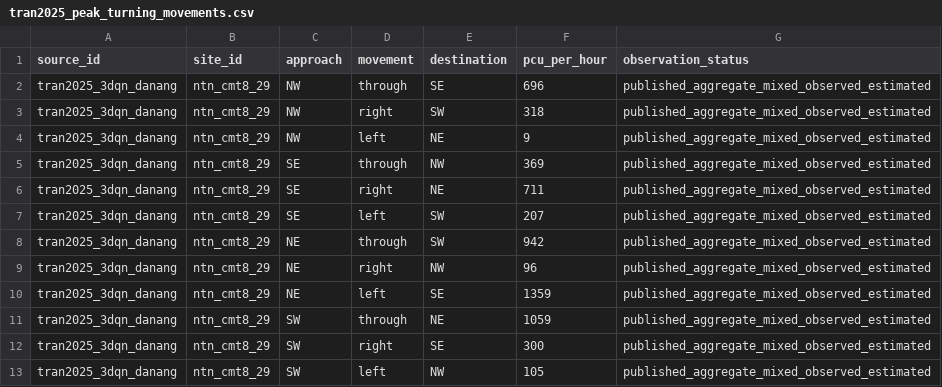
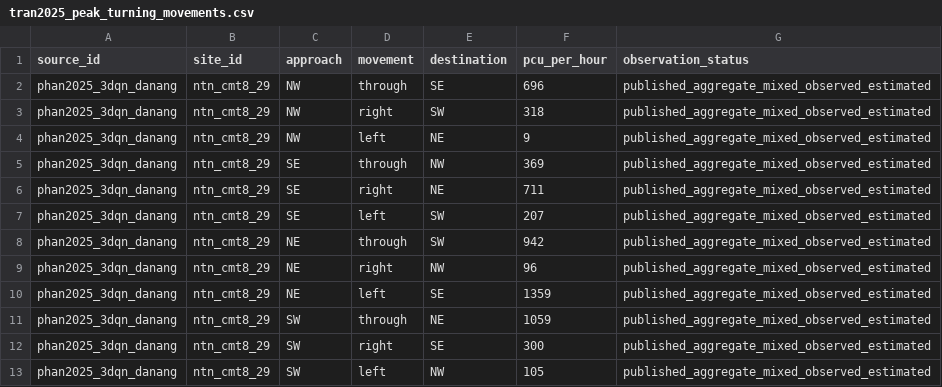
Before and after one commit to khanglqse/Thesis, a CSV file: datasets/danang_published/tran2025_peak_turning_movements.csv, drawn as a sheet.

```diff
--- a/datasets/danang_published/tran2025_peak_turning_movements.csv
+++ b/datasets/danang_published/tran2025_peak_turning_movements.csv
@@ -1,13 +1,13 @@
 source_id,site_id,approach,movement,destination,pcu_per_hour,observation_status
-tran2025_3dqn_danang,ntn_cmt8_29,NW,through,SE,696,published_aggregate_mixed_observed_estimated
-tran2025_3dqn_danang,ntn_cmt8_29,NW,right,SW,318,published_aggregate_mixed_observed_estimated
-tran2025_3dqn_danang,ntn_cmt8_29,NW,left,NE,9,published_aggregate_mixed_observed_estimated
-tran2025_3dqn_danang,ntn_cmt8_29,SE,through,NW,369,published_aggregate_mixed_observed_estimated
-tran2025_3dqn_danang,ntn_cmt8_29,SE,right,NE,711,published_aggregate_mixed_observed_estimated
-tran2025_3dqn_danang,ntn_cmt8_29,SE,left,SW,207,published_aggregate_mixed_observed_estimated
-tran2025_3dqn_danang,ntn_cmt8_29,NE,through,SW,942,published_aggregate_mixed_observed_estimated
-tran2025_3dqn_danang,ntn_cmt8_29,NE,right,NW,96,published_aggregate_mixed_observed_estimated
-tran2025_3dqn_danang,ntn_cmt8_29,NE,left,SE,1359,published_aggregate_mixed_observed_estimated
-tran2025_3dqn_danang,ntn_cmt8_29,SW,through,NE,1059,published_aggregate_mixed_observed_estimated
-tran2025_3dqn_danang,ntn_cmt8_29,SW,right,SE,300,published_aggregate_mixed_observed_estimated
-tran2025_3dqn_danang,ntn_cmt8_29,SW,left,NW,105,published_aggregate_mixed_observed_estimated
+phan2025_3dqn_danang,ntn_cmt8_29,NW,through,SE,696,published_aggregate_mixed_observed_estimated
+phan2025_3dqn_danang,ntn_cmt8_29,NW,right,SW,318,published_aggregate_mixed_observed_estimated
+phan2025_3dqn_danang,ntn_cmt8_29,NW,left,NE,9,published_aggregate_mixed_observed_estimated
+phan2025_3dqn_danang,ntn_cmt8_29,SE,through,NW,369,published_aggregate_mixed_observed_estimated
+phan2025_3dqn_danang,ntn_cmt8_29,SE,right,NE,711,published_aggregate_mixed_observed_estimated
+phan2025_3dqn_danang,ntn_cmt8_29,SE,left,SW,207,published_aggregate_mixed_observed_estimated
+phan2025_3dqn_danang,ntn_cmt8_29,NE,through,SW,942,published_aggregate_mixed_observed_estimated
+phan2025_3dqn_danang,ntn_cmt8_29,NE,right,NW,96,published_aggregate_mixed_observed_estimated
+phan2025_3dqn_danang,ntn_cmt8_29,NE,left,SE,1359,published_aggregate_mixed_observed_estimated
+phan2025_3dqn_danang,ntn_cmt8_29,SW,through,NE,1059,published_aggregate_mixed_observed_estimated
+phan2025_3dqn_danang,ntn_cmt8_29,SW,right,SE,300,published_aggregate_mixed_observed_estimated
+phan2025_3dqn_danang,ntn_cmt8_29,SW,left,NW,105,published_aggregate_mixed_observed_estimated
```
Also changed, not shown: 27 other files.
